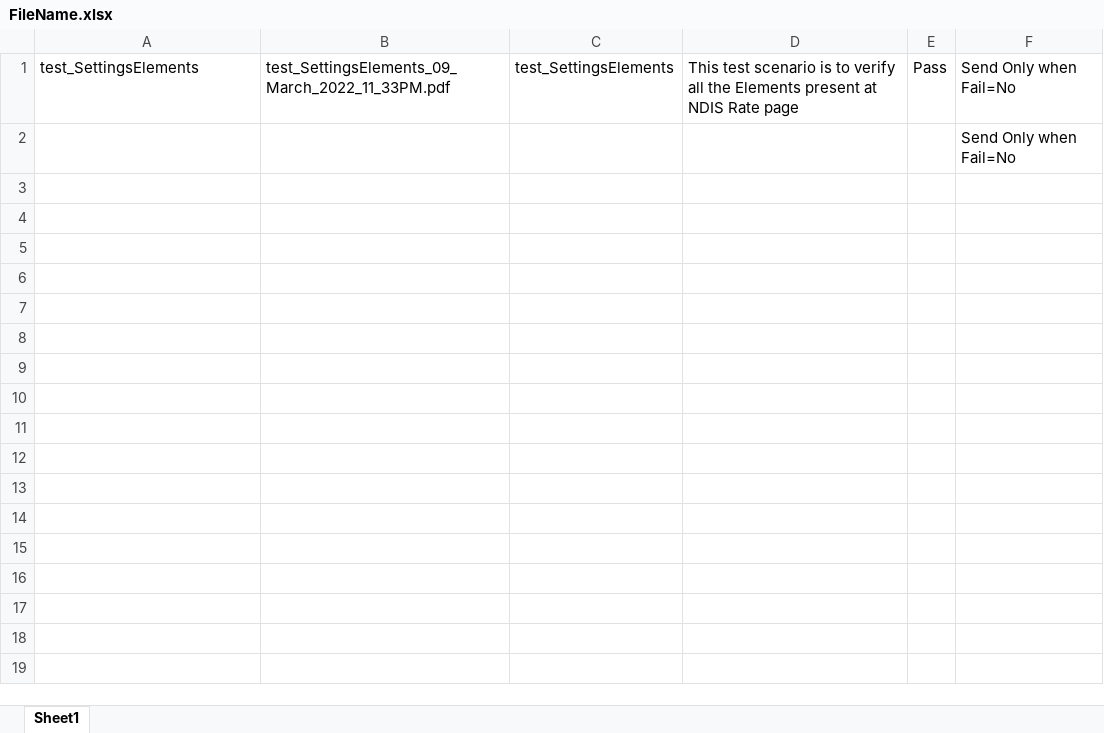
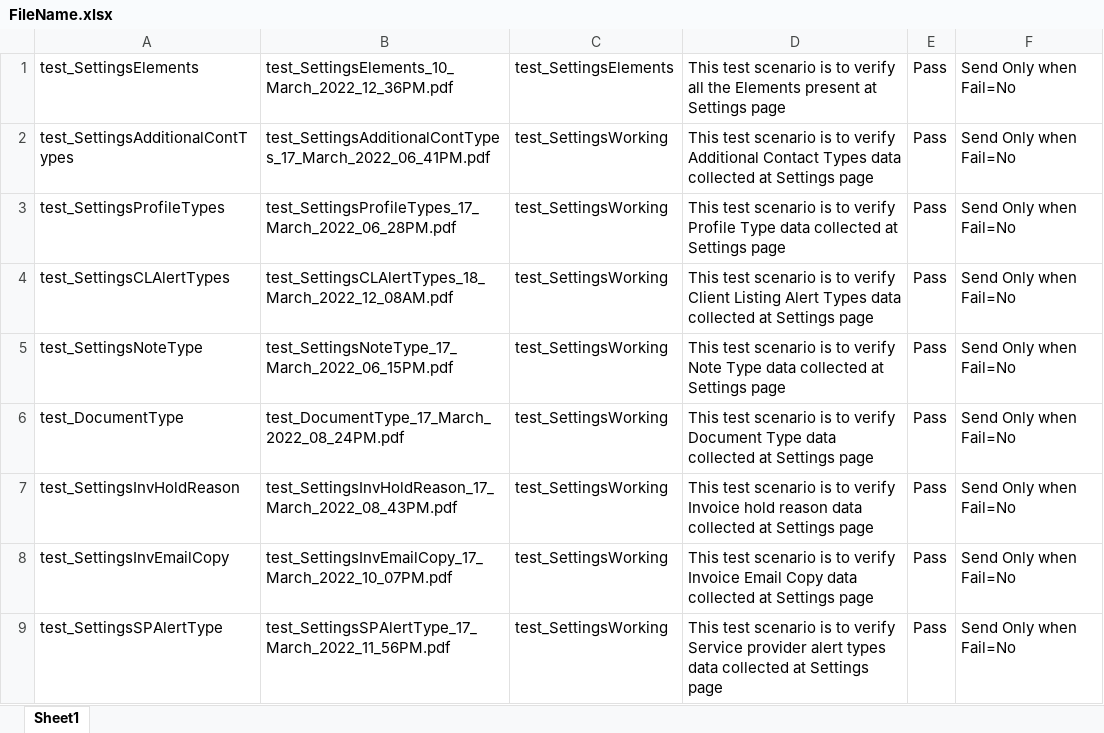
Before and after one commit to Neeraj5690/AVER, an Excel workbook: AverTest/test_Settings/PDFFileNameData/FileName.xlsx, sheet Sheet1, drawn as a sheet; values as stored, in another font and other column widths than the file's, no borders; removed rows and columns are numbered as before the commit, all else as after; the diff names each change by its address in the sheet, - before the commit and + after, or states it on an @@ line.

```diff
--- a/AverTest/test_Settings/PDFFileNameData/FileName.xlsx (sheet Sheet1)
+++ b/AverTest/test_Settings/PDFFileNameData/FileName.xlsx (sheet Sheet1)
-B1: test_SettingsElements_09_March_2022_11_33PM.pdf
+B1: test_SettingsElements_10_March_2022_12_36PM.pdf
-D1: …present at NDIS Rate page
+D1: …present at Settings page
-row 2:  |  |  |  |  | Send Only when Fail=No
+row 2: test_SettingsAdditionalContTypes | test_SettingsAdditionalContTypes_17_March_2022_06_41PM.pdf | test_SettingsWorking | This test scenario is to verify Additional Contact Types data collected at Settings page | Pass | Send Only when Fail=No
+row 3: test_SettingsProfileTypes | test_SettingsProfileTypes_17_March_2022_06_28PM.pdf | test_SettingsWorking | This test scenario is to verify Profile Type data collected at Settings page | Pass | Send Only when Fail=No
+row 4: test_SettingsCLAlertTypes | test_SettingsCLAlertTypes_18_March_2022_12_08AM.pdf | test_SettingsWorking | This test scenario is to verify Client Listing Alert Types data collected at Settings page | Pass | Send Only when Fail=No
+row 5: test_SettingsNoteType | test_SettingsNoteType_17_March_2022_06_15PM.pdf | test_SettingsWorking | This test scenario is to verify Note Type data collected at Settings page | Pass | Send Only when Fail=No
+row 6: test_DocumentType | test_DocumentType_17_March_2022_08_24PM.pdf | test_SettingsWorking | This test scenario is to verify Document Type data collected at Settings page | Pass | Send Only when Fail=No
+row 7: test_SettingsInvHoldReason | test_SettingsInvHoldReason_17_March_2022_08_43PM.pdf | test_SettingsWorking | This test scenario is to verify Invoice hold reason data collected at Settings page | Pass | Send Only when Fail=No
+row 8: test_SettingsInvEmailCopy | test_SettingsInvEmailCopy_17_March_2022_10_07PM.pdf | test_SettingsWorking | This test scenario is to verify Invoice Email Copy data collected at Settings page | Pass | Send Only when Fail=No
+row 9: test_SettingsSPAlertType | test_SettingsSPAlertType_17_March_2022_11_56PM.pdf | test_SettingsWorking | This test scenario is to verify Service provider alert types data collected at Settings page | Pass | Send Only when Fail=No
```
Also changed, not shown: AverTest/test_Settings/Executiondir/Execution.xlsx.
